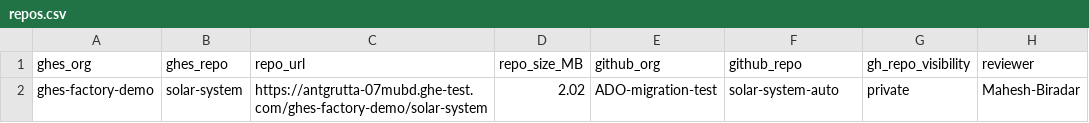
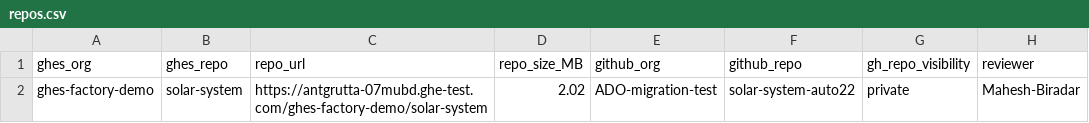
Before and after one commit to Mahesh3602/GHES2GHEC-Migration-workflow, a CSV file: repos.csv, drawn as a sheet.

Commit message:
Update repos.csv

```diff
--- a/repos.csv
+++ b/repos.csv
@@ -1,2 +1,2 @@
 ghes_org,ghes_repo,repo_url,repo_size_MB,github_org,github_repo,gh_repo_visibility,reviewer
-ghes-factory-demo,solar-system,https://antgrutta-07mubd.ghe-test.com/ghes-factory-demo/solar-system,2.02,ADO-migration-test,solar-system-auto,private,Mahesh-Biradar
+ghes-factory-demo,solar-system,https://antgrutta-07mubd.ghe-test.com/ghes-factory-demo/solar-system,2.02,ADO-migration-test,solar-system-auto22,private,Mahesh-Biradar
```
